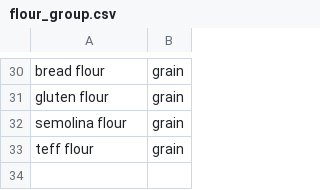
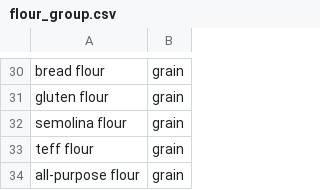
Before and after one commit to andongluis/NLP-P2, a CSV file: csv/flour_group.csv, drawn as a sheet; only a part is shown, gaps mark what is left out.

```diff
--- a/csv/flour_group.csv
+++ b/csv/flour_group.csv
@@ -33 +33,2 @@ semolina flour,grain
 teff flour,grain
+all-purpose flour,grain
```
Also changed, not shown: substitutions/non-vegetarian.csv.
